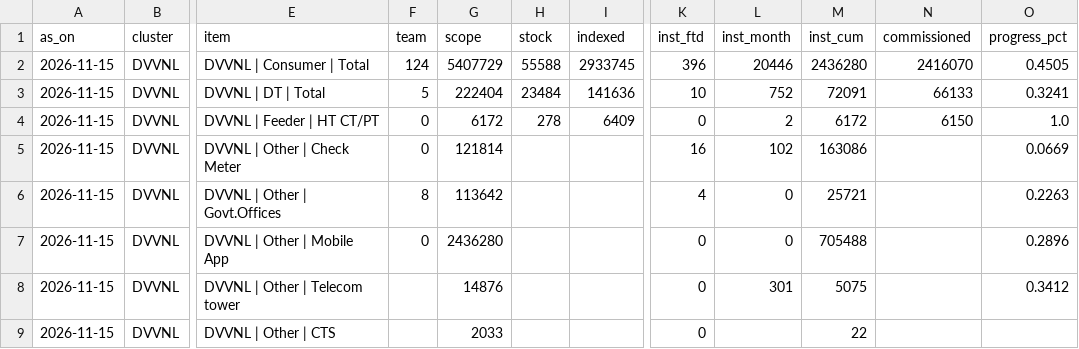
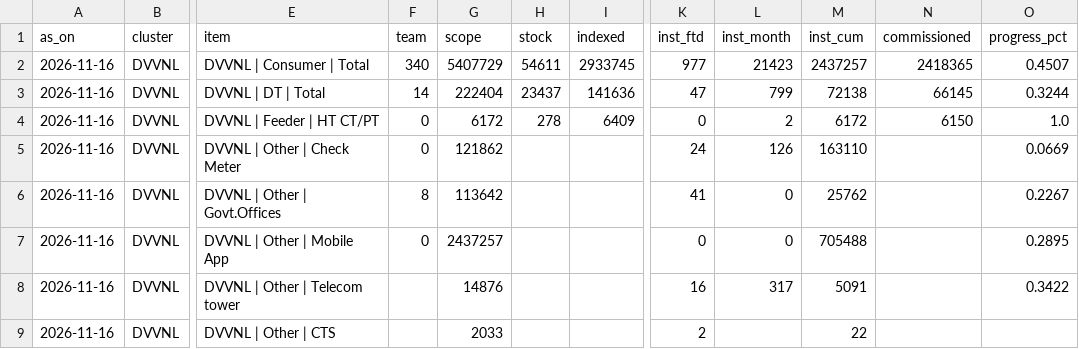
Before and after one commit to dvvnl-smart-meter-review/dvvnl-smart-meter-review.github.io, a CSV file: data/sp_latest.csv, drawn as a sheet; only a part is shown, gaps mark what is left out; the diff covers the shown part only; the diff names each change by its address in the sheet, - before the commit and + after, or states it on an @@ line.

```diff
--- a/data/sp_latest.csv
+++ b/data/sp_latest.csv
-A2:A9 (as_on): 2026-11-15
+A2:A9 (as_on): 2026-11-16
-F2 (team): 124
+F2 (team): 340
-H2 (stock): 55588
+H2 (stock): 54611
-K2 (inst_ftd): 396
+K2 (inst_ftd): 977
-L2 (inst_month): 20446
+L2 (inst_month): 21423
-M2 (inst_cum): 2436280
+M2 (inst_cum): 2437257
-N2 (commissioned): 2416070
+N2 (commissioned): 2418365
-O2 (progress_pct): 0.4505
+O2 (progress_pct): 0.4507
-F3 (team): 5
+F3 (team): 14
-H3 (stock): 23484
+H3 (stock): 23437
-K3 (inst_ftd): 10
+K3 (inst_ftd): 47
-L3 (inst_month): 752
+L3 (inst_month): 799
-M3 (inst_cum): 72091
+M3 (inst_cum): 72138
-N3 (commissioned): 66133
+N3 (commissioned): 66145
-O3 (progress_pct): 0.3241
+O3 (progress_pct): 0.3244
-G5 (scope): 121814
+G5 (scope): 121862
-K5 (inst_ftd): 16
+K5 (inst_ftd): 24
-L5 (inst_month): 102
+L5 (inst_month): 126
-M5 (inst_cum): 163086
+M5 (inst_cum): 163110
-K6 (inst_ftd): 4
+K6 (inst_ftd): 41
-M6 (inst_cum): 25721
+M6 (inst_cum): 25762
-O6 (progress_pct): 0.2263
+O6 (progress_pct): 0.2267
-G7 (scope): 2436280
+G7 (scope): 2437257
-O7 (progress_pct): 0.2896
+O7 (progress_pct): 0.2895
-K8 (inst_ftd): 0
+K8 (inst_ftd): 16
-L8 (inst_month): 301
+L8 (inst_month): 317
-M8 (inst_cum): 5075
+M8 (inst_cum): 5091
-O8 (progress_pct): 0.3412
+O8 (progress_pct): 0.3422
-K9 (inst_ftd): 0
+K9 (inst_ftd): 2
```
Also changed, not shown: 143 edited cells elsewhere in this file, data/division_collection.csv, data/eesl_latest.csv, 4 other files.
